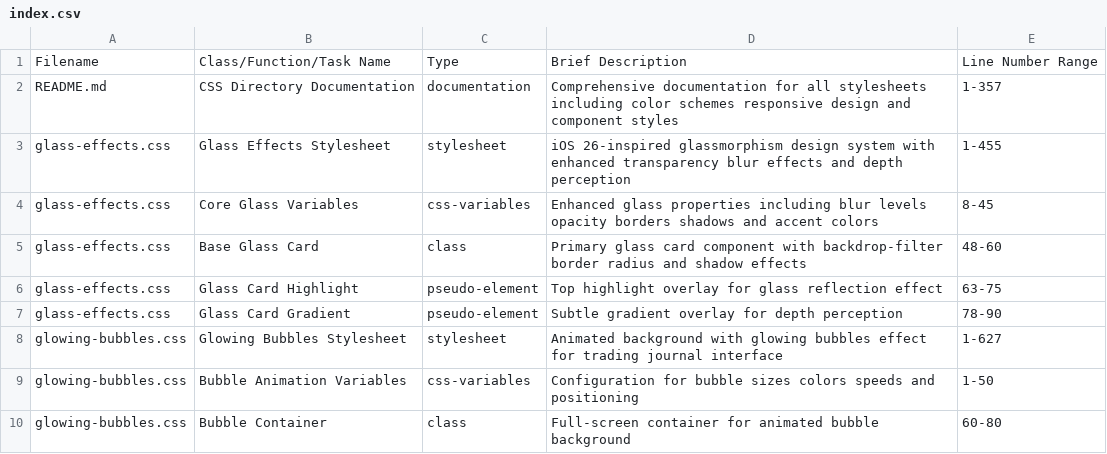
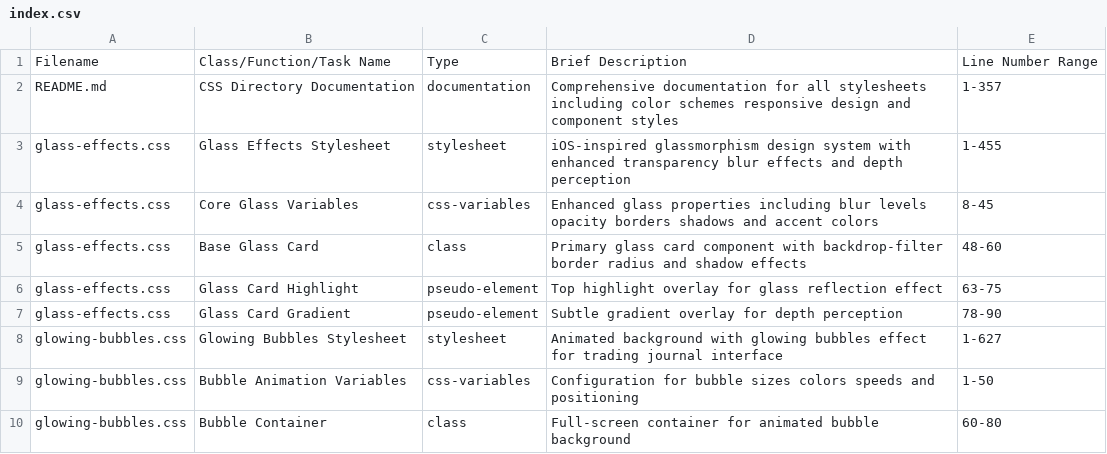
Before and after one commit to StatikFinTech-LLC/SFTi-Pennies, a CSV file: index.directory/assets/css/index.csv, drawn as a sheet; only a part is shown.

```diff
--- a/index.directory/assets/css/index.csv
+++ b/index.directory/assets/css/index.csv
@@ -2,3 +2,3 @@ Filename,Class/Function/Task Name,Type,Brief Description,Line Number Range
 README.md,CSS Directory Documentation,documentation,Comprehensive documentation for all stylesheets including color schemes responsive design and component styles,1-357
-glass-effects.css,Glass Effects Stylesheet,stylesheet,iOS 26-inspired glassmorphism design system with enhanced transparency blur effects and depth perception,1-455
+glass-effects.css,Glass Effects Stylesheet,stylesheet,iOS-inspired glassmorphism design system with enhanced transparency blur effects and depth perception,1-455
 glass-effects.css,Core Glass Variables,css-variables,Enhanced glass properties including blur levels opacity borders shadows and accent colors,8-45
```
Also changed, not shown: index.directory/assets/js/index.csv.
